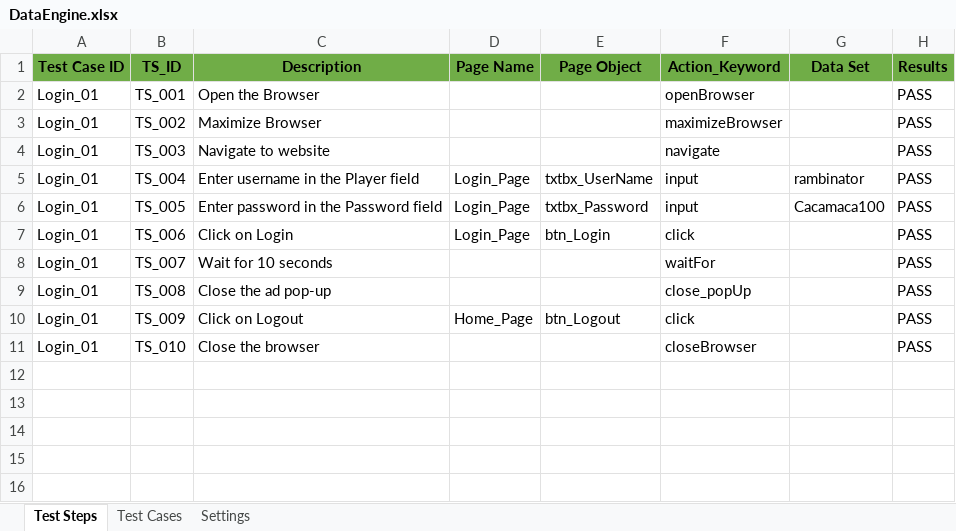
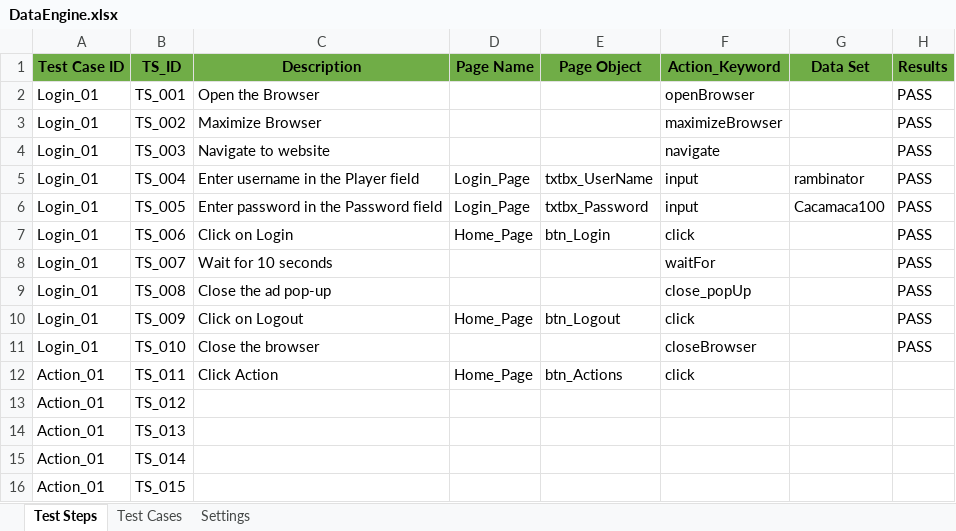
Before and after one commit to sefrial/bum-repository, an Excel workbook: Bumrise/src/dataEngine/DataEngine.xlsx, sheet Test Steps, drawn as a sheet; values as stored, in another font and other column widths than the file's, no borders; the diff names each change by its address in the sheet, - before the commit and + after, or states it on an @@ line.

Commit message:
added new resources to OR and DataEngine
Git test 1

```diff
--- a/Bumrise/src/dataEngine/DataEngine.xlsx (sheet Test Steps)
+++ b/Bumrise/src/dataEngine/DataEngine.xlsx (sheet Test Steps)
-D7 (Page Name): Login_Page
+D7 (Page Name): Home_Page
+row 12: Action_01 | TS_011 | Click Action | Home_Page | btn_Actions | click
+row 13: Action_01 | TS_012
+row 14: Action_01 | TS_013
+row 15: Action_01 | TS_014
+row 16: Action_01 | TS_015
```
Also changed, not shown: sheet Test Cases, Bumrise/bin/dataEngine/DataEngine.xlsx, 7 other files.
